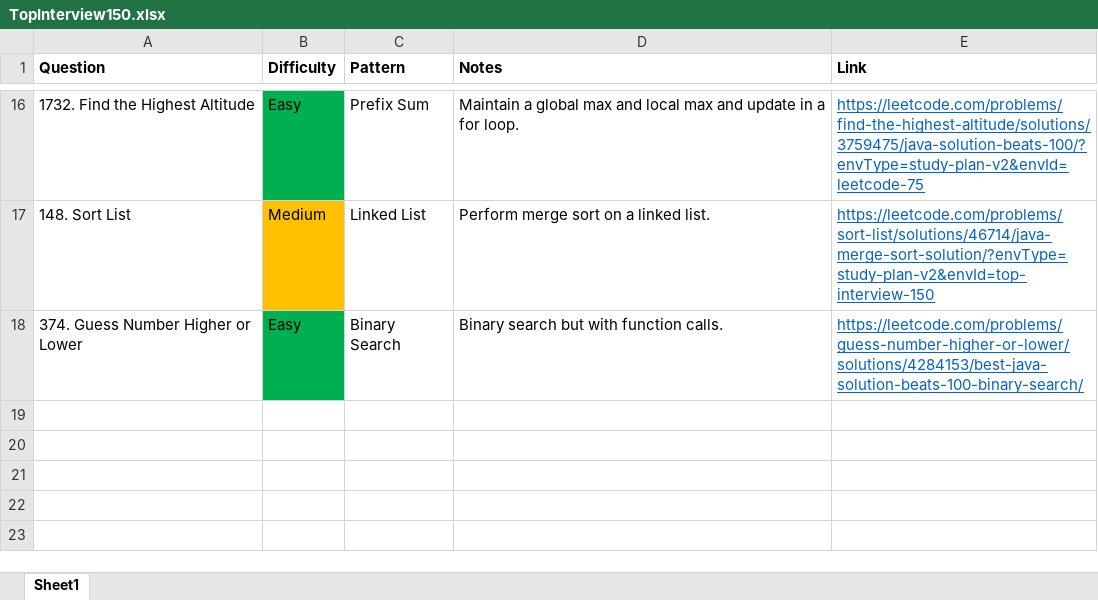
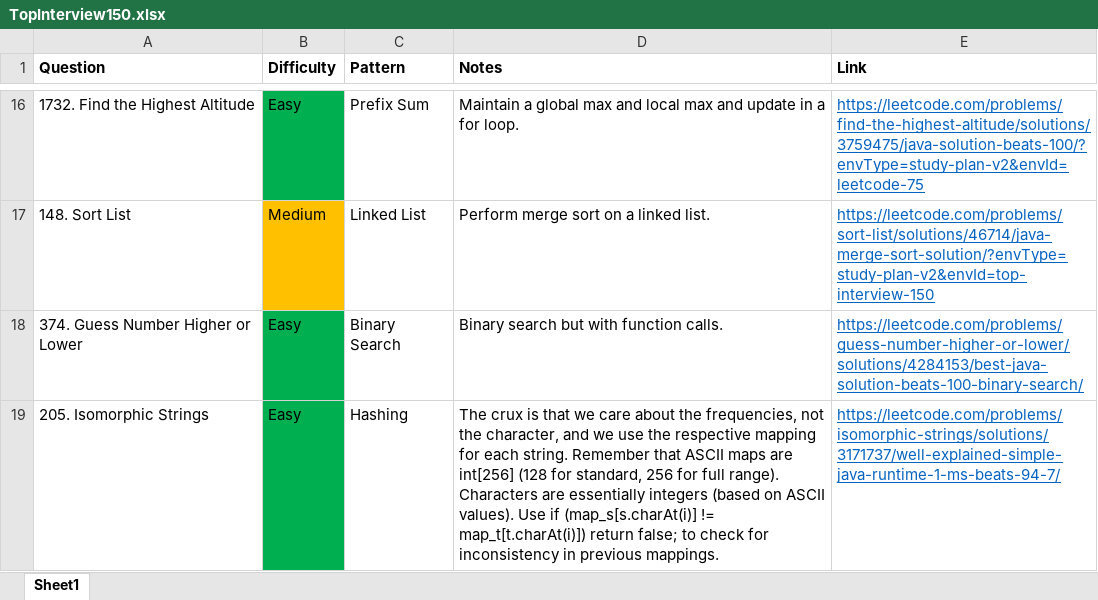
Before and after one commit to park-jsdev/library, an Excel workbook: java/TopInterview150.xlsx, sheet Sheet1, drawn as a sheet; only a part is shown, gaps mark what is left out; values as stored, in another font and other column widths than the file's, no borders; the diff names each change by its address in the sheet, - before the commit and + after, or states it on an @@ line.

Commit message:
dsa hashing

```diff
--- a/java/TopInterview150.xlsx (sheet Sheet1)
+++ b/java/TopInterview150.xlsx (sheet Sheet1)
+row 19: 205. Isomorphic Strings | Easy | Hashing | The crux is that we care about the frequencies, not the character, and we use the respective mapping for each string. Remember that ASCII maps are int[256] (128 for standard, 256 for full range). Characters are essentially integers (based on ASCII values). Use if (map_s[s.charAt(i)] != map_t[t.charAt(i)]) return false; to check for inconsistency in previous mappings. | https://leetcode.com/problems/isomorphic-strings/solutions/3171737/well-explained-simple-java-runtime-1-ms-beats-94-7/
```
Also changed, not shown: 1 other file.
